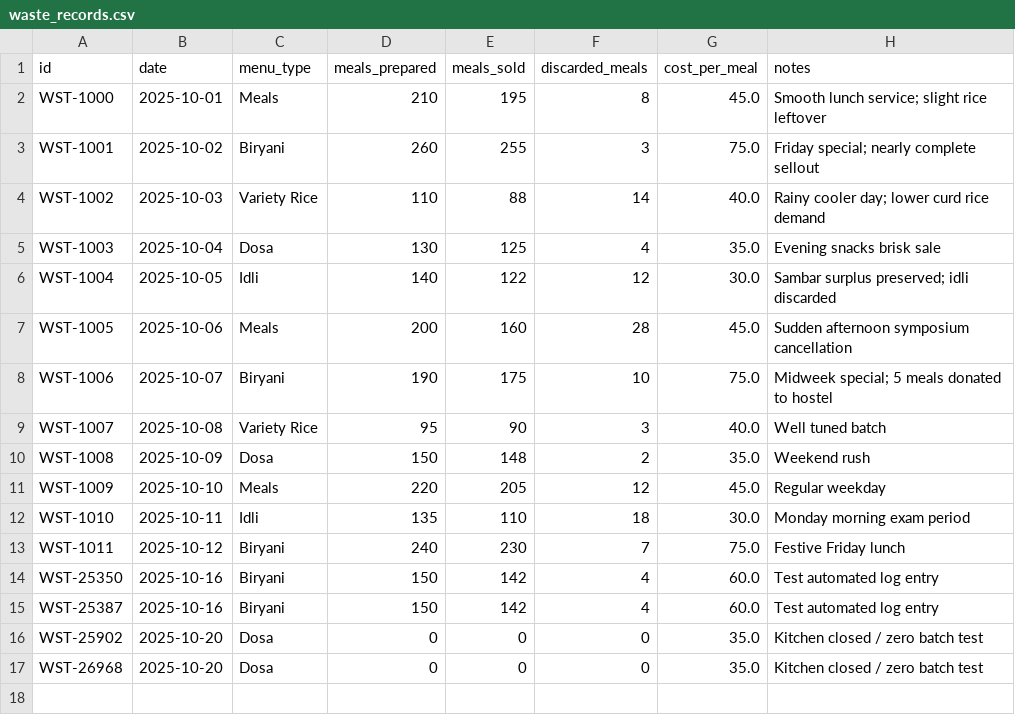
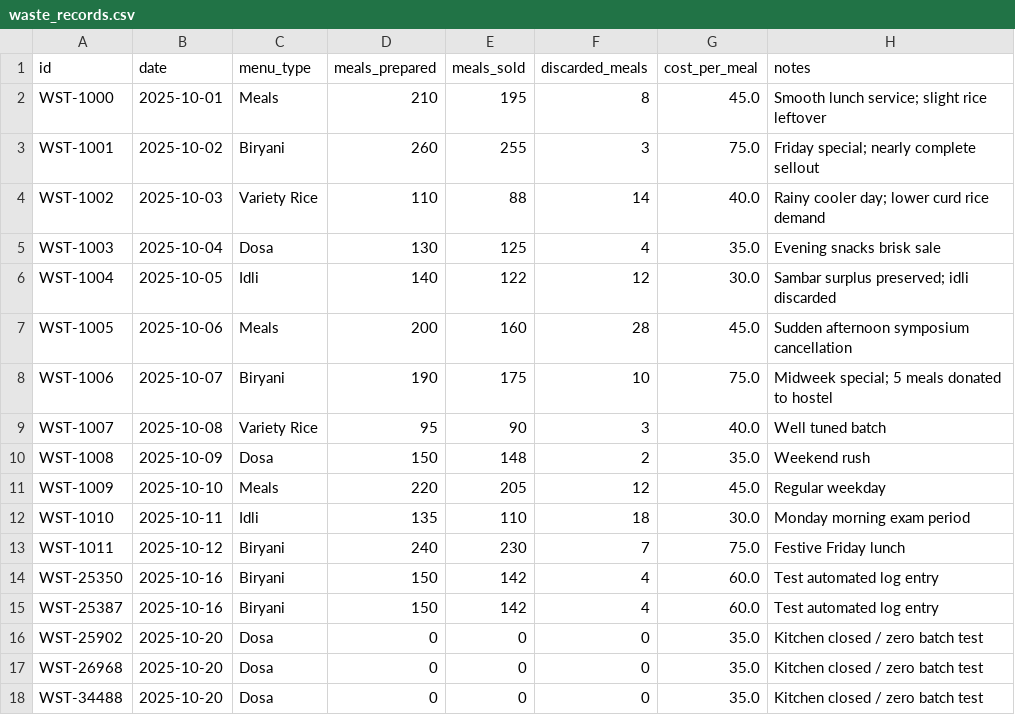
Before and after one commit to vishwakumar7/FoodWise, a CSV file: backend/data/waste_records.csv, drawn as a sheet; the diff names each change by its address in the sheet, - before the commit and + after, or states it on an @@ line.

```diff
--- a/backend/data/waste_records.csv
+++ b/backend/data/waste_records.csv
+row 18: WST-34488 | 2025-10-20 | Dosa | 0 | 0 | 0 | 35.0 | Kitchen closed / zero batch test
```
Also changed, not shown: 12 other files.
